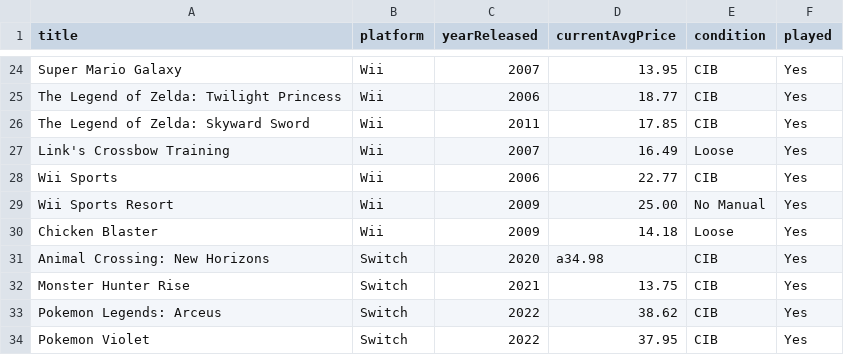
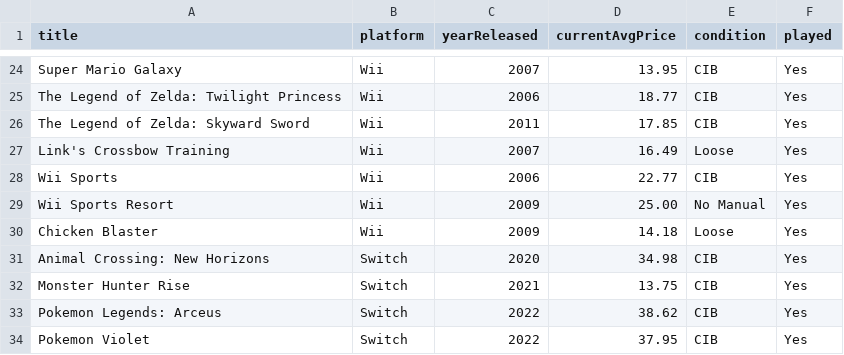
Before and after one commit to markwrom85/MobileDataNarrative, a CSV file: myData.csv, drawn as a sheet; only a part is shown, gaps mark what is left out.

Commit message:
fixed animal crossing price

```diff
--- a/myData.csv
+++ b/myData.csv
@@ -30,3 +30,3 @@ Wii Sports Resort,Wii,2009,25.00,No Manual,Yes
 Chicken Blaster,Wii,2009,14.18,Loose,Yes
-Animal Crossing: New Horizons,Switch,2020,a34.98,CIB,Yes
+Animal Crossing: New Horizons,Switch,2020,34.98,CIB,Yes
 Monster Hunter Rise,Switch,2021,13.75,CIB,Yes
```
Also changed, not shown: 1 other file.
